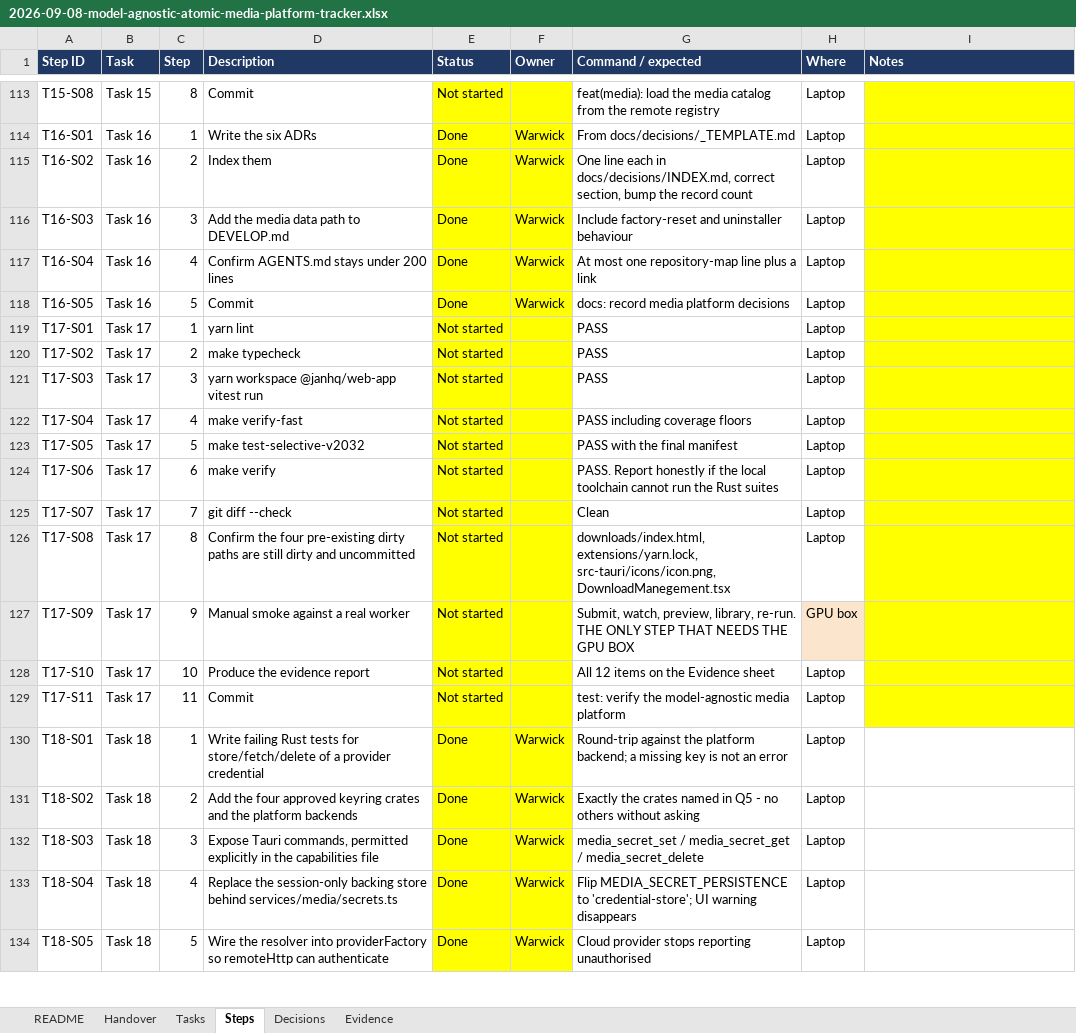
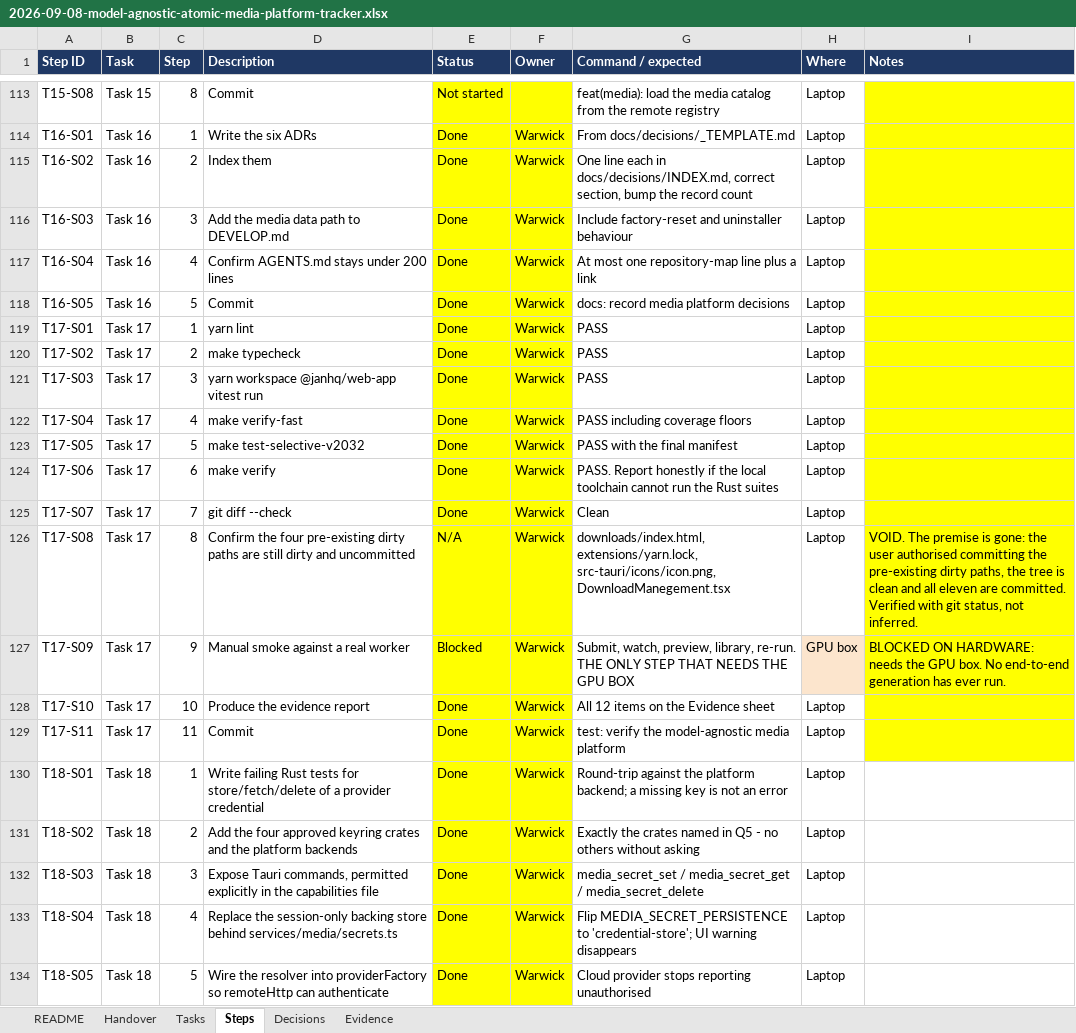
Before and after one commit to walladanger/Atomic-Chat, an Excel workbook: docs/superpowers/plans/2026-09-08-model-agnostic-atomic-media-platform-tracker.xlsx, sheet Steps, drawn as a sheet; only a part is shown, gaps mark what is left out; values as stored, in another font and other column widths than the file's, no borders; the diff names each change by its address in the sheet, - before the commit and + after, or states it on an @@ line.

```diff
--- a/docs/superpowers/plans/2026-09-08-model-agnostic-atomic-media-platform-tracker.xlsx (sheet Steps)
+++ b/docs/superpowers/plans/2026-09-08-model-agnostic-atomic-media-platform-tracker.xlsx (sheet Steps)
-E119:E125 (Status): Not started
+E119:E125 (Status): Done
-F119:F129 (Owner): (empty)
+F119:F129 (Owner): Warwick
-E126 (Status): Not started
+E126 (Status): N/A
-I126 (Notes): (empty)
+I126 (Notes): VOID. The premise is gone: the user authorised committing the pre-existing dirty paths, the tree is clean and all eleven are committed. Verified with git status, not inferred.
-E127 (Status): Not started
+E127 (Status): Blocked
-I127 (Notes): (empty)
+I127 (Notes): BLOCKED ON HARDWARE: needs the GPU box. No end-to-end generation has ever run.
-E128:E129 (Status): Not started
+E128:E129 (Status): Done
```
Also changed, not shown: sheet Evidence, sheet Handover, sheet Tasks, 1 other file.
